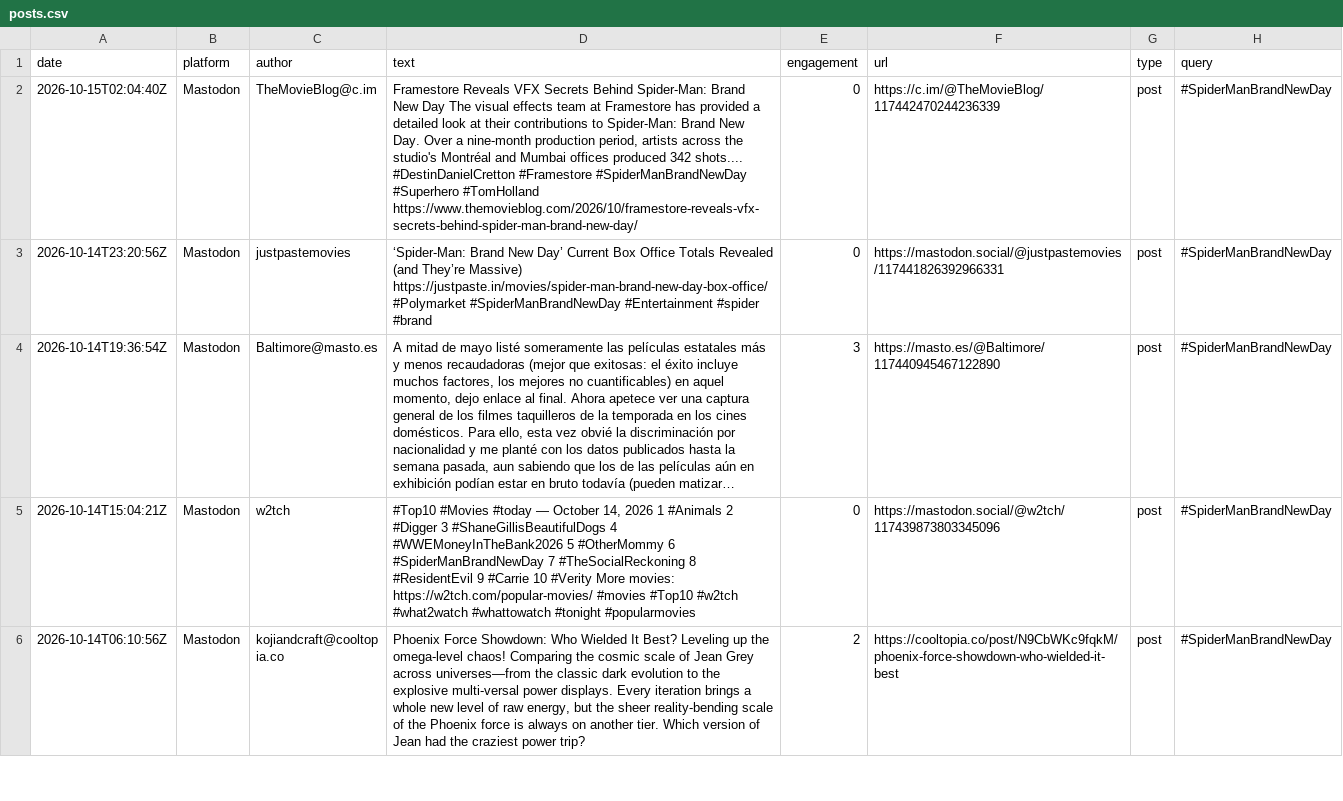
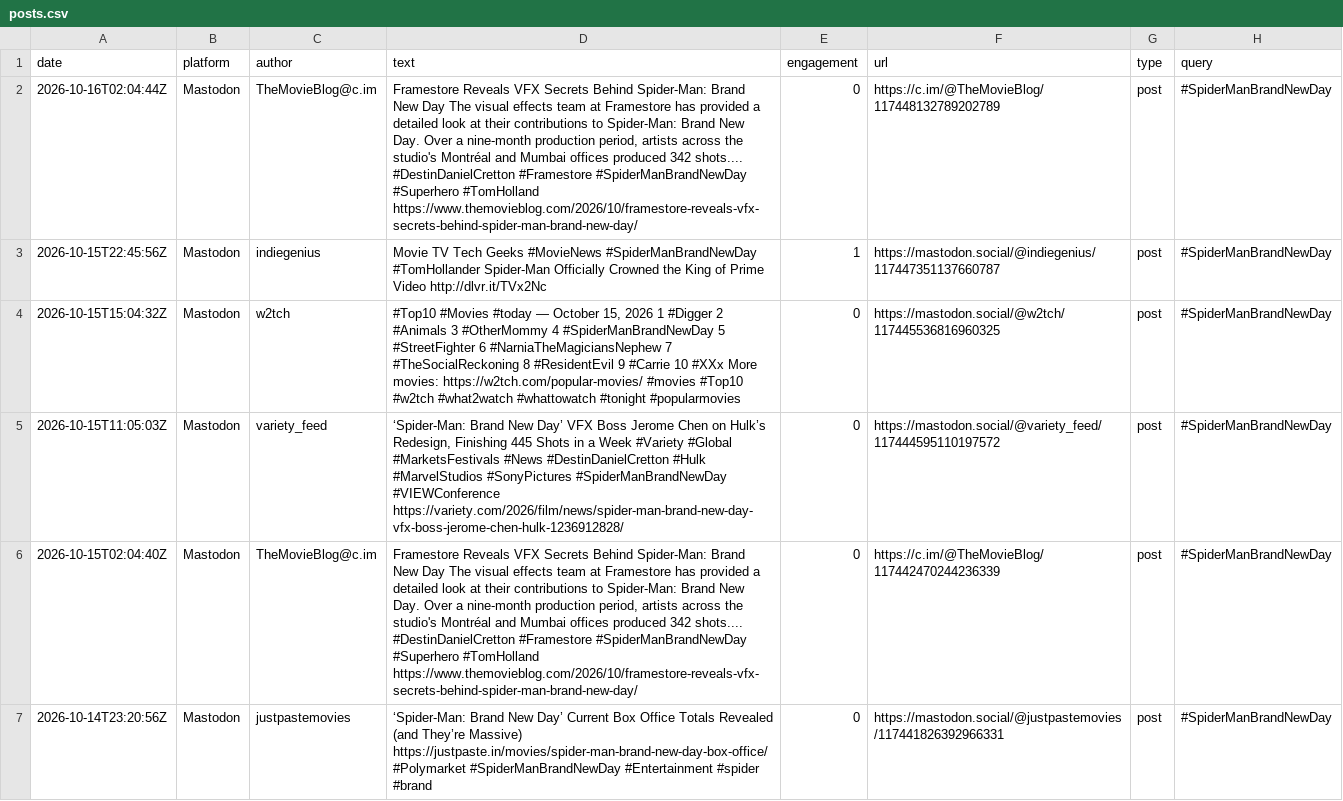
Before and after one commit to jmurphy328-code/Social-listening, a CSV file: data/spider-man-brand-new-day/posts.csv, drawn as a sheet; only a part is shown; the shorter side is filled out with more unchanged rows; long unchanged cells end in …; the diff names each change by its address in the sheet, - before the commit and + after, or states it on an @@ line.

```diff
--- a/data/spider-man-brand-new-day/posts.csv
+++ b/data/spider-man-brand-new-day/posts.csv
+row 2: 2026-10-16T02:04:44Z | Mastodon | TheMovieBlog@c.im | Framestore Reveals VFX Secrets Behind Spider-Man: Brand New Day The visual effects team at Framestore has provided a detailed look at their contributions to Spider-Man: Brand New Day. Over a nine-month production period, artists across the studio's Montréal and Mumbai offices produced 342 shots.... #DestinDanielCretton #Framestore #SpiderManBrandNewDay #Superhero #TomHolland https://www.themovieblog.com/2026/10/framestore-reveals-vfx-secrets-behind-spider-man-brand-new-day/ | 0 | https://c.im/@TheMovieBlog/117448132789202789 | post | #SpiderManBrandNewDay
+row 3: 2026-10-15T22:45:56Z | Mastodon | indiegenius | Movie TV Tech Geeks #MovieNews #SpiderManBrandNewDay #TomHollander Spider-Man Officially Crowned the King of Prime Video http://dlvr.it/TVx2Nc | 1 | https://mastodon.social/@indiegenius/117447351137660787 | post | #SpiderManBrandNewDay
+row 4: 2026-10-15T15:04:32Z | Mastodon | w2tch | #Top10 #Movies #today — October 15, 2026 1 #Digger 2 #Animals 3 #OtherMommy 4 #SpiderManBrandNewDay 5 #StreetFighter 6 #NarniaTheMagiciansNephew 7 #TheSocialReckoning 8 #ResidentEvil 9 #Carrie 10 #XXx More movies: https://w2tch.com/popular-movies/ #movies #Top10 #w2tch #what2watch #whattowatch #tonight #popularmovies | 0 | https://mastodon.social/@w2tch/117445536816960325 | post | #SpiderManBrandNewDay
+row 5: 2026-10-15T11:05:03Z | Mastodon | variety_feed | ‘Spider-Man: Brand New Day’ VFX Boss Jerome Chen on Hulk’s Redesign, Finishing 445 Shots in a Week #Variety #Global #MarketsFestivals #News #DestinDanielCretton #Hulk #MarvelStudios #SonyPictures #SpiderManBrandNewDay #VIEWConference https://variety.com/2026/film/news/spider-man-brand-new-day-vfx-boss-jerome-chen-hulk-1236912828/ | 0 | https://mastodon.social/@variety_feed/117444595110197572 | post | #SpiderManBrandNewDay
```
Also changed, not shown: data/spider-man-brand-new-day/pageviews.csv, data/the-odyssey/pageviews.csv, 4 other files.
